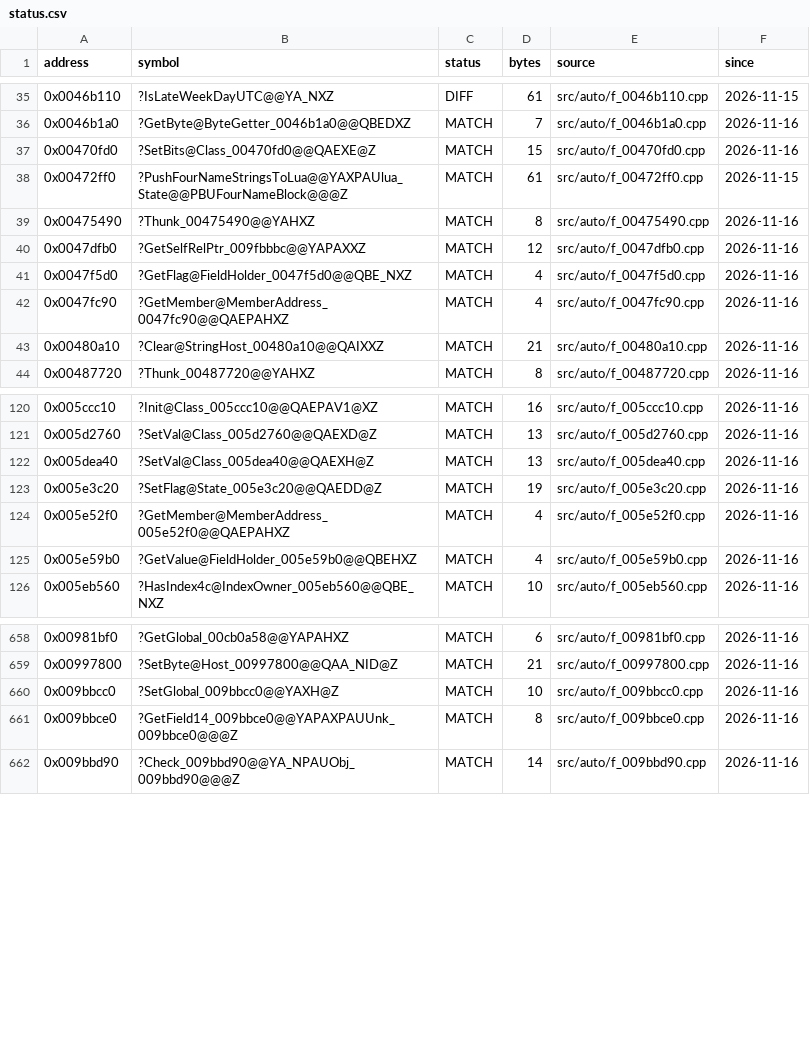
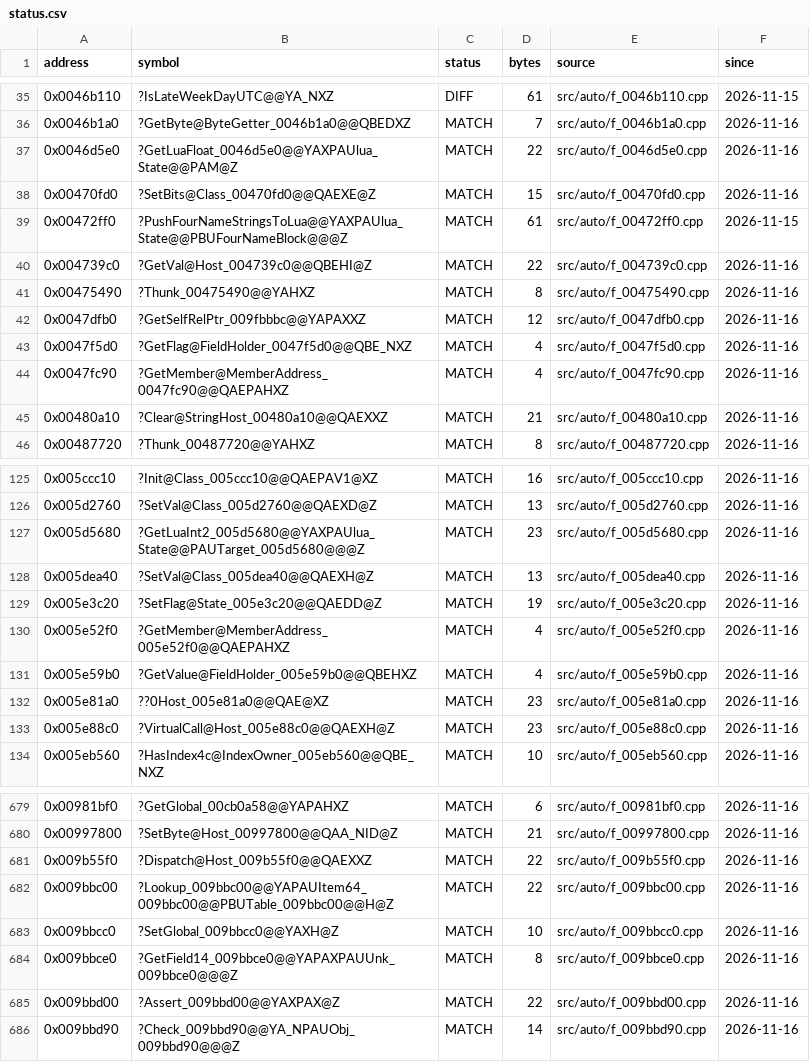
Before and after one commit to JahsiasWhite/civ5-decomp, a CSV file: progress/status.csv, drawn as a sheet; only a part is shown, gaps mark what is left out; the diff covers the shown part only.

```diff
--- a/progress/status.csv
+++ b/progress/status.csv
@@ -36,4 +36,6 @@ address,symbol,status,bytes,source,since
 0x0046b1a0,?GetByte@ByteGetter_0046b1a0@@QBEDXZ,MATCH,7,src/auto/f_0046b1a0.cpp,2026-11-16
+0x0046d5e0,?GetLuaFloat_0046d5e0@@YAXPAUlua_State@@PAM@Z,MATCH,22,src/auto/f_0046d5e0.cpp,2026-11-16
 0x00470fd0,?SetBits@Class_00470fd0@@QAEXE@Z,MATCH,15,src/auto/f_00470fd0.cpp,2026-11-16
 0x00472ff0,?PushFourNameStringsToLua@@YAXPAUlua_State@@PBUFourNameBlock@@@Z,MATCH,61,src/auto/f_00472ff0.cpp,2026-11-15
+0x004739c0,?GetVal@Host_004739c0@@QBEHI@Z,MATCH,22,src/auto/f_004739c0.cpp,2026-11-16
 0x00475490,?Thunk_00475490@@YAHXZ,MATCH,8,src/auto/f_00475490.cpp,2026-11-16
@@ -42,3 +44,3 @@ address,symbol,status,bytes,source,since
 0x0047fc90,?GetMember@MemberAddress_0047fc90@@QAEPAHXZ,MATCH,4,src/auto/f_0047fc90.cpp,2026-11-16
-0x00480a10,?Clear@StringHost_00480a10@@QAIXXZ,MATCH,21,src/auto/f_00480a10.cpp,2026-11-16
+0x00480a10,?Clear@StringHost_00480a10@@QAEXXZ,MATCH,21,src/auto/f_00480a10.cpp,2026-11-16
 0x00487720,?Thunk_00487720@@YAHXZ,MATCH,8,src/auto/f_00487720.cpp,2026-11-16
@@ -121,2 +126,3 @@ address,symbol,status,bytes,source,since
 0x005d2760,?SetVal@Class_005d2760@@QAEXD@Z,MATCH,13,src/auto/f_005d2760.cpp,2026-11-16
+0x005d5680,?GetLuaInt2_005d5680@@YAXPAUlua_State@@PAUTarget_005d5680@@@Z,MATCH,23,src/auto/f_005d5680.cpp,2026-11-16
 0x005dea40,?SetVal@Class_005dea40@@QAEXH@Z,MATCH,13,src/auto/f_005dea40.cpp,2026-11-16
@@ -125,2 +131,4 @@ address,symbol,status,bytes,source,since
 0x005e59b0,?GetValue@FieldHolder_005e59b0@@QBEHXZ,MATCH,4,src/auto/f_005e59b0.cpp,2026-11-16
+0x005e81a0,??0Host_005e81a0@@QAE@XZ,MATCH,23,src/auto/f_005e81a0.cpp,2026-11-16
+0x005e88c0,?VirtualCall@Host_005e88c0@@QAEXH@Z,MATCH,23,src/auto/f_005e88c0.cpp,2026-11-16
 0x005eb560,?HasIndex4c@IndexOwner_005eb560@@QBE_NXZ,MATCH,10,src/auto/f_005eb560.cpp,2026-11-16
@@ -659,4 +680,7 @@ address,symbol,status,bytes,source,since
 0x00997800,?SetByte@Host_00997800@@QAA_NID@Z,MATCH,21,src/auto/f_00997800.cpp,2026-11-16
+0x009b55f0,?Dispatch@Host_009b55f0@@QAEXXZ,MATCH,22,src/auto/f_009b55f0.cpp,2026-11-16
+0x009bbc00,?Lookup_009bbc00@@YAPAUItem64_009bbc00@@PBUTable_009bbc00@@H@Z,MATCH,22,src/auto/f_009bbc00.cpp,2026-11-16
 0x009bbcc0,?SetGlobal_009bbcc0@@YAXH@Z,MATCH,10,src/auto/f_009bbcc0.cpp,2026-11-16
 0x009bbce0,?GetField14_009bbce0@@YAPAXPAUUnk_009bbce0@@@Z,MATCH,8,src/auto/f_009bbce0.cpp,2026-11-16
+0x009bbd00,?Assert_009bbd00@@YAXPAX@Z,MATCH,22,src/auto/f_009bbd00.cpp,2026-11-16
 0x009bbd90,?Check_009bbd90@@YA_NPAUObj_009bbd90@@@Z,MATCH,14,src/auto/f_009bbd90.cpp,2026-11-16
```
Also changed, not shown: 17 added rows elsewhere in this file, 17 other files.
